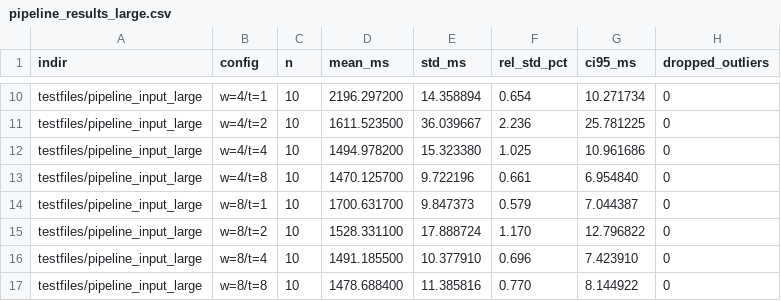
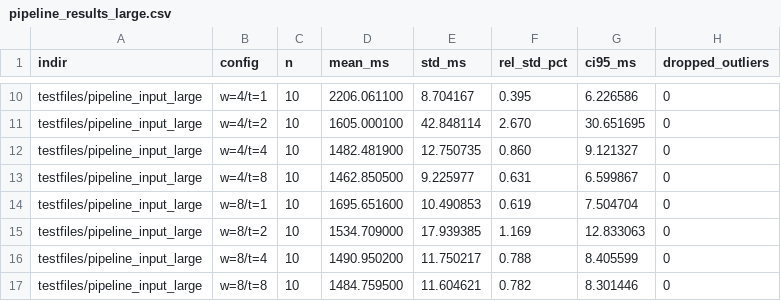
Before and after one commit to spbu-coding-2024/parallel-convolution-g4rry1, a CSV file: benchmark/benchmark_results/pipeline_results_large.csv, drawn as a sheet; only a part is shown, gaps mark what is left out; the diff covers the shown part only; the diff names each change by its address in the sheet, - before the commit and + after, or states it on an @@ line.

```diff
--- a/benchmark/benchmark_results/pipeline_results_large.csv
+++ b/benchmark/benchmark_results/pipeline_results_large.csv
-D10 (mean_ms): 2196.297200
+D10 (mean_ms): 2206.061100
-E10 (std_ms): 14.358894
+E10 (std_ms): 8.704167
-F10 (rel_std_pct): 0.654
+F10 (rel_std_pct): 0.395
-G10 (ci95_ms): 10.271734
+G10 (ci95_ms): 6.226586
-D11 (mean_ms): 1611.523500
+D11 (mean_ms): 1605.000100
-E11 (std_ms): 36.039667
+E11 (std_ms): 42.848114
-F11 (rel_std_pct): 2.236
+F11 (rel_std_pct): 2.670
-G11 (ci95_ms): 25.781225
+G11 (ci95_ms): 30.651695
-D12 (mean_ms): 1494.978200
+D12 (mean_ms): 1482.481900
-E12 (std_ms): 15.323380
+E12 (std_ms): 12.750735
-F12 (rel_std_pct): 1.025
+F12 (rel_std_pct): 0.860
-G12 (ci95_ms): 10.961686
+G12 (ci95_ms): 9.121327
-D13 (mean_ms): 1470.125700
+D13 (mean_ms): 1462.850500
-E13 (std_ms): 9.722196
+E13 (std_ms): 9.225977
-F13 (rel_std_pct): 0.661
+F13 (rel_std_pct): 0.631
-G13 (ci95_ms): 6.954840
+G13 (ci95_ms): 6.599867
-D14 (mean_ms): 1700.631700
+D14 (mean_ms): 1695.651600
-E14 (std_ms): 9.847373
+E14 (std_ms): 10.490853
-F14 (rel_std_pct): 0.579
+F14 (rel_std_pct): 0.619
-G14 (ci95_ms): 7.044387
+G14 (ci95_ms): 7.504704
-D15 (mean_ms): 1528.331100
+D15 (mean_ms): 1534.709000
-E15 (std_ms): 17.888724
+E15 (std_ms): 17.939385
-F15 (rel_std_pct): 1.170
+F15 (rel_std_pct): 1.169
-G15 (ci95_ms): 12.796822
+G15 (ci95_ms): 12.833063
-D16 (mean_ms): 1491.185500
+D16 (mean_ms): 1490.950200
-E16 (std_ms): 10.377910
+E16 (std_ms): 11.750217
-F16 (rel_std_pct): 0.696
+F16 (rel_std_pct): 0.788
-G16 (ci95_ms): 7.423910
+G16 (ci95_ms): 8.405599
-D17 (mean_ms): 1478.688400
+D17 (mean_ms): 1484.759500
-E17 (std_ms): 11.385816
+E17 (std_ms): 11.604621
-F17 (rel_std_pct): 0.770
+F17 (rel_std_pct): 0.782
-G17 (ci95_ms): 8.144922
+G17 (ci95_ms): 8.301446
```
Also changed, not shown: 32 edited cells elsewhere in this file, benchmark/benchmark_results/pipeline_results_small.csv, benchmark/benchmark_results/results.csv, 15 other files.
